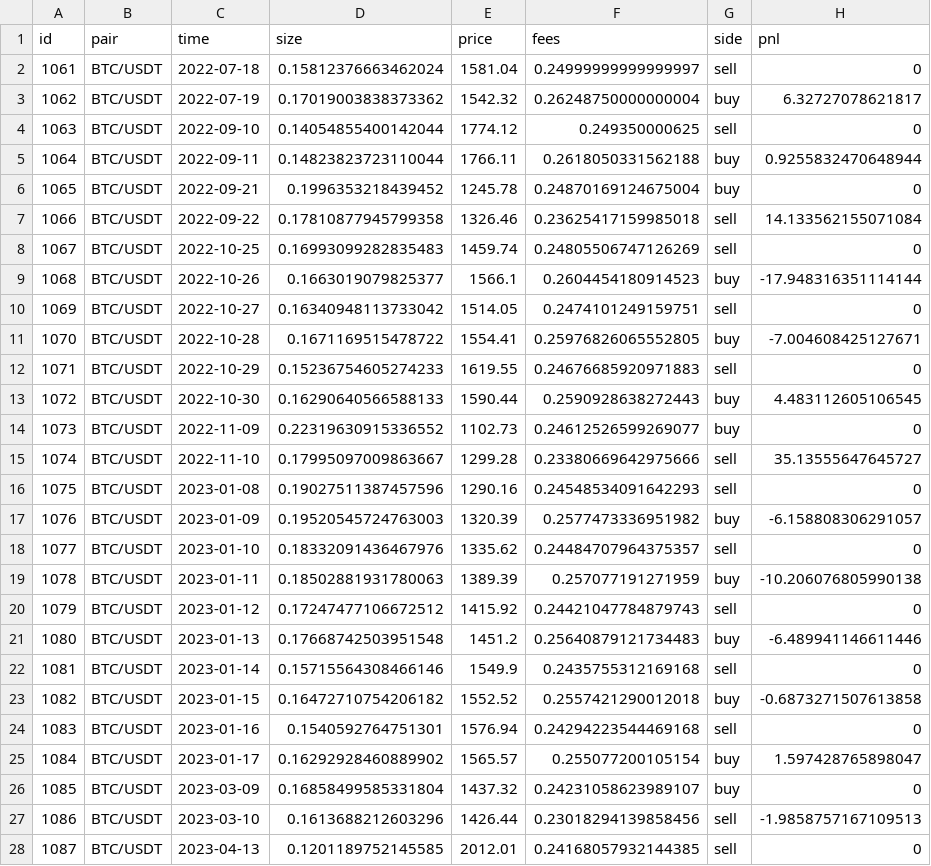
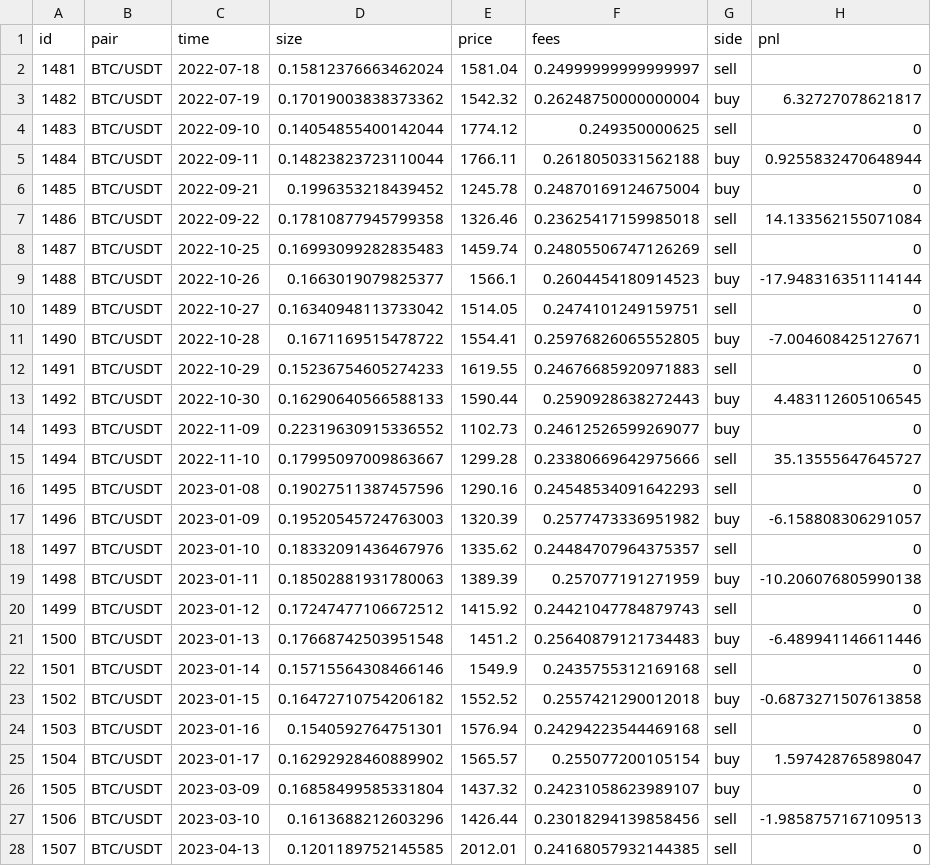
Before and after one commit to fatdadat/trading-algo, a CSV file: backtesting/trades/mean_reversion_trades.csv, drawn as a sheet; only a part is shown; the diff covers the shown part only.

```diff
--- a/backtesting/trades/mean_reversion_trades.csv
+++ b/backtesting/trades/mean_reversion_trades.csv
@@ -1,28 +1,28 @@
 id,pair,time,size,price,fees,side,pnl
-1061,BTC/USDT,2022-07-18,0.15812376663462024,1581.04,0.24999999999999997,sell,0
-1062,BTC/USDT,2022-07-19,0.17019003838373362,1542.32,0.26248750000000004,buy,6.32727078621817
-1063,BTC/USDT,2022-09-10,0.14054855400142044,1774.12,0.249350000625,sell,0
-1064,BTC/USDT,2022-09-11,0.14823823723110044,1766.11,0.2618050331562188,buy,0.9255832470648944
-1065,BTC/USDT,2022-09-21,0.1996353218439452,1245.78,0.24870169124675004,buy,0
-1066,BTC/USDT,2022-09-22,0.17810877945799358,1326.46,0.23625417159985018,sell,14.133562155071084
-1067,BTC/USDT,2022-10-25,0.16993099282835483,1459.74,0.24805506747126269,sell,0
-1068,BTC/USDT,2022-10-26,0.1663019079825377,1566.1,0.2604454180914523,buy,-17.948316351114144
-1069,BTC/USDT,2022-10-27,0.16340948113733042,1514.05,0.2474101249159751,sell,0
-1070,BTC/USDT,2022-10-28,0.1671169515478722,1554.41,0.25976826065552805,buy,-7.004608425127671
-1071,BTC/USDT,2022-10-29,0.15236754605274233,1619.55,0.24676685920971883,sell,0
-1072,BTC/USDT,2022-10-30,0.16290640566588133,1590.44,0.2590928638272443,buy,4.483112605106545
-1073,BTC/USDT,2022-11-09,0.22319630915336552,1102.73,0.24612526599269077,buy,0
-1074,BTC/USDT,2022-11-10,0.17995097009863667,1299.28,0.23380669642975666,sell,35.13555647645727
-1075,BTC/USDT,2023-01-08,0.19027511387457596,1290.16,0.24548534091642293,sell,0
-1076,BTC/USDT,2023-01-09,0.19520545724763003,1320.39,0.2577473336951982,buy,-6.158808306291057
-1077,BTC/USDT,2023-01-10,0.18332091436467976,1335.62,0.24484707964375357,sell,0
-1078,BTC/USDT,2023-01-11,0.18502881931780063,1389.39,0.257077191271959,buy,-10.206076805990138
-1079,BTC/USDT,2023-01-12,0.17247477106672512,1415.92,0.24421047784879743,sell,0
-1080,BTC/USDT,2023-01-13,0.17668742503951548,1451.2,0.25640879121734483,buy,-6.489941146611446
-1081,BTC/USDT,2023-01-14,0.15715564308466146,1549.9,0.2435755312169168,sell,0
-1082,BTC/USDT,2023-01-15,0.16472710754206182,1552.52,0.2557421290012018,buy,-0.6873271507613858
-1083,BTC/USDT,2023-01-16,0.1540592764751301,1576.94,0.24294223544469168,sell,0
-1084,BTC/USDT,2023-01-17,0.16292928460889902,1565.57,0.255077200105154,buy,1.597428765898047
-1085,BTC/USDT,2023-03-09,0.16858499585331804,1437.32,0.24231058623989107,buy,0
-1086,BTC/USDT,2023-03-10,0.1613688212603296,1426.44,0.23018294139858456,sell,-1.9858757167109513
-1087,BTC/USDT,2023-04-13,0.1201189752145585,2012.01,0.24168057932144385,sell,0
+1481,BTC/USDT,2022-07-18,0.15812376663462024,1581.04,0.24999999999999997,sell,0
+1482,BTC/USDT,2022-07-19,0.17019003838373362,1542.32,0.26248750000000004,buy,6.32727078621817
+1483,BTC/USDT,2022-09-10,0.14054855400142044,1774.12,0.249350000625,sell,0
+1484,BTC/USDT,2022-09-11,0.14823823723110044,1766.11,0.2618050331562188,buy,0.9255832470648944
+1485,BTC/USDT,2022-09-21,0.1996353218439452,1245.78,0.24870169124675004,buy,0
+1486,BTC/USDT,2022-09-22,0.17810877945799358,1326.46,0.23625417159985018,sell,14.133562155071084
+1487,BTC/USDT,2022-10-25,0.16993099282835483,1459.74,0.24805506747126269,sell,0
+1488,BTC/USDT,2022-10-26,0.1663019079825377,1566.1,0.2604454180914523,buy,-17.948316351114144
+1489,BTC/USDT,2022-10-27,0.16340948113733042,1514.05,0.2474101249159751,sell,0
+1490,BTC/USDT,2022-10-28,0.1671169515478722,1554.41,0.25976826065552805,buy,-7.004608425127671
+1491,BTC/USDT,2022-10-29,0.15236754605274233,1619.55,0.24676685920971883,sell,0
+1492,BTC/USDT,2022-10-30,0.16290640566588133,1590.44,0.2590928638272443,buy,4.483112605106545
+1493,BTC/USDT,2022-11-09,0.22319630915336552,1102.73,0.24612526599269077,buy,0
+1494,BTC/USDT,2022-11-10,0.17995097009863667,1299.28,0.23380669642975666,sell,35.13555647645727
+1495,BTC/USDT,2023-01-08,0.19027511387457596,1290.16,0.24548534091642293,sell,0
+1496,BTC/USDT,2023-01-09,0.19520545724763003,1320.39,0.2577473336951982,buy,-6.158808306291057
+1497,BTC/USDT,2023-01-10,0.18332091436467976,1335.62,0.24484707964375357,sell,0
+1498,BTC/USDT,2023-01-11,0.18502881931780063,1389.39,0.257077191271959,buy,-10.206076805990138
+1499,BTC/USDT,2023-01-12,0.17247477106672512,1415.92,0.24421047784879743,sell,0
+1500,BTC/USDT,2023-01-13,0.17668742503951548,1451.2,0.25640879121734483,buy,-6.489941146611446
+1501,BTC/USDT,2023-01-14,0.15715564308466146,1549.9,0.2435755312169168,sell,0
+1502,BTC/USDT,2023-01-15,0.16472710754206182,1552.52,0.2557421290012018,buy,-0.6873271507613858
+1503,BTC/USDT,2023-01-16,0.1540592764751301,1576.94,0.24294223544469168,sell,0
+1504,BTC/USDT,2023-01-17,0.16292928460889902,1565.57,0.255077200105154,buy,1.597428765898047
+1505,BTC/USDT,2023-03-09,0.16858499585331804,1437.32,0.24231058623989107,buy,0
+1506,BTC/USDT,2023-03-10,0.1613688212603296,1426.44,0.23018294139858456,sell,-1.9858757167109513
+1507,BTC/USDT,2023-04-13,0.1201189752145585,2012.01,0.24168057932144385,sell,0
```
Also changed, not shown: 57 edited cells elsewhere in this file, 1 other file.
